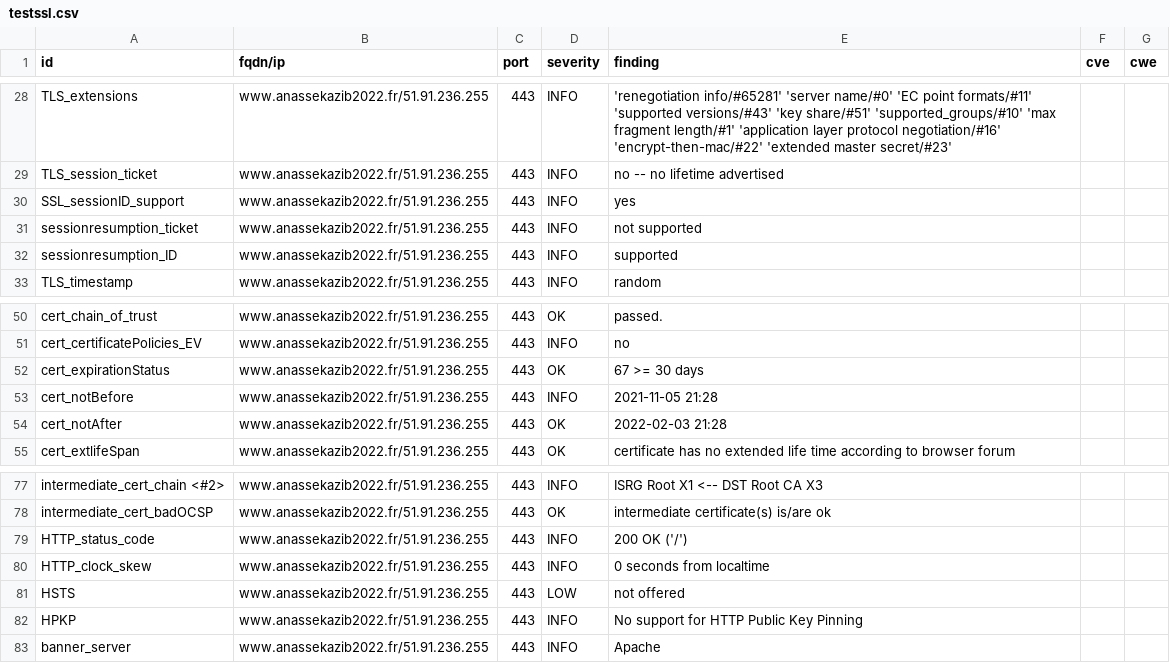
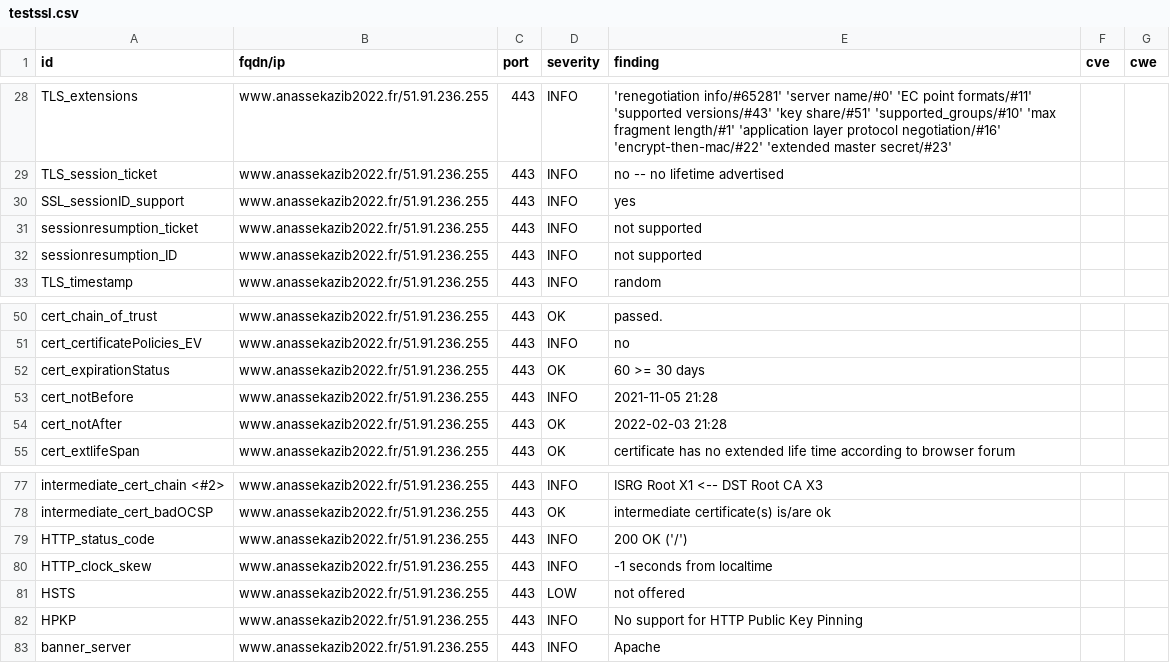
Before and after one commit to revolunet/candidats-2022, a CSV file: results/aHR0cHM6Ly93d3cuYW5hc3Nla2F6aWIyMDIyLmZy/testssl.csv, drawn as a sheet; only a part is shown, gaps mark what is left out.

```diff
--- a/results/aHR0cHM6Ly93d3cuYW5hc3Nla2F6aWIyMDIyLmZy/testssl.csv
+++ b/results/aHR0cHM6Ly93d3cuYW5hc3Nla2F6aWIyMDIyLmZy/testssl.csv
@@ -31,3 +31,3 @@
 "sessionresumption_ticket","www.anassekazib2022.fr/51.91.236.255","443","INFO","not supported","",""
-"sessionresumption_ID","www.anassekazib2022.fr/51.91.236.255","443","INFO","supported","",""
+"sessionresumption_ID","www.anassekazib2022.fr/51.91.236.255","443","INFO","not supported","",""
 "TLS_timestamp","www.anassekazib2022.fr/51.91.236.255","443","INFO","random","",""
@@ -51,3 +51,3 @@
 "cert_certificatePolicies_EV","www.anassekazib2022.fr/51.91.236.255","443","INFO","no","",""
-"cert_expirationStatus","www.anassekazib2022.fr/51.91.236.255","443","OK","67 >= 30 days","",""
+"cert_expirationStatus","www.anassekazib2022.fr/51.91.236.255","443","OK","60 >= 30 days","",""
 "cert_notBefore","www.anassekazib2022.fr/51.91.236.255","443","INFO","2021-11-05 21:28","",""
@@ -79,3 +79,3 @@
 "HTTP_status_code","www.anassekazib2022.fr/51.91.236.255","443","INFO","200 OK ('/')","",""
-"HTTP_clock_skew","www.anassekazib2022.fr/51.91.236.255","443","INFO","0 seconds from localtime","",""
+"HTTP_clock_skew","www.anassekazib2022.fr/51.91.236.255","443","INFO","-1 seconds from localtime","",""
 "HSTS","www.anassekazib2022.fr/51.91.236.255","443","LOW","not offered","",""
```
Also changed, not shown: 7 other files.
